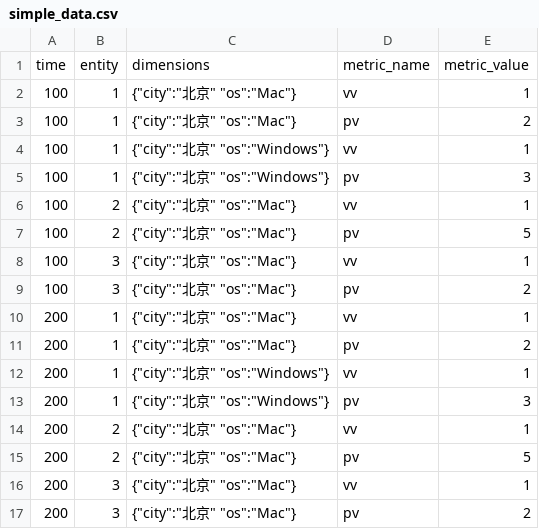
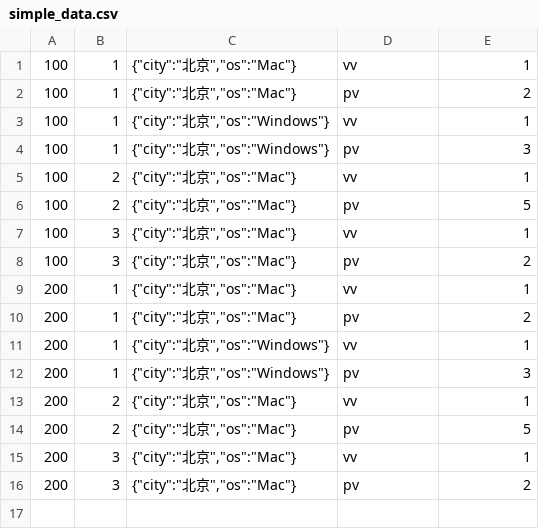
Before and after one commit to bitlap/bitlap, a CSV file: bitlap-testkit/src/main/resources/simple_data.csv, drawn as a sheet.

```diff
--- a/bitlap-testkit/src/main/resources/simple_data.csv
+++ b/bitlap-testkit/src/main/resources/simple_data.csv
@@ -1,17 +1,16 @@
-time,entity,dimensions,metric_name,metric_value
-100,1,{"city":"北京" "os":"Mac"},vv,1
-100,1,{"city":"北京" "os":"Mac"},pv,2
-100,1,{"city":"北京" "os":"Windows"},vv,1
-100,1,{"city":"北京" "os":"Windows"},pv,3
-100,2,{"city":"北京" "os":"Mac"},vv,1
-100,2,{"city":"北京" "os":"Mac"},pv,5
-100,3,{"city":"北京" "os":"Mac"},vv,1
-100,3,{"city":"北京" "os":"Mac"},pv,2
-200,1,{"city":"北京" "os":"Mac"},vv,1
-200,1,{"city":"北京" "os":"Mac"},pv,2
-200,1,{"city":"北京" "os":"Windows"},vv,1
-200,1,{"city":"北京" "os":"Windows"},pv,3
-200,2,{"city":"北京" "os":"Mac"},vv,1
-200,2,{"city":"北京" "os":"Mac"},pv,5
-200,3,{"city":"北京" "os":"Mac"},vv,1
-200,3,{"city":"北京" "os":"Mac"},pv,2
+100,1,"{""city"":""北京"",""os"":""Mac""}",vv,1
+100,1,"{""city"":""北京"",""os"":""Mac""}",pv,2
+100,1,"{""city"":""北京"",""os"":""Windows""}",vv,1
+100,1,"{""city"":""北京"",""os"":""Windows""}",pv,3
+100,2,"{""city"":""北京"",""os"":""Mac""}",vv,1
+100,2,"{""city"":""北京"",""os"":""Mac""}",pv,5
+100,3,"{""city"":""北京"",""os"":""Mac""}",vv,1
+100,3,"{""city"":""北京"",""os"":""Mac""}",pv,2
+200,1,"{""city"":""北京"",""os"":""Mac""}",vv,1
+200,1,"{""city"":""北京"",""os"":""Mac""}",pv,2
+200,1,"{""city"":""北京"",""os"":""Windows""}",vv,1
+200,1,"{""city"":""北京"",""os"":""Windows""}",pv,3
+200,2,"{""city"":""北京"",""os"":""Mac""}",vv,1
+200,2,"{""city"":""北京"",""os"":""Mac""}",pv,5
+200,3,"{""city"":""北京"",""os"":""Mac""}",vv,1
+200,3,"{""city"":""北京"",""os"":""Mac""}",pv,2
```
Also changed, not shown: 11 other files.
